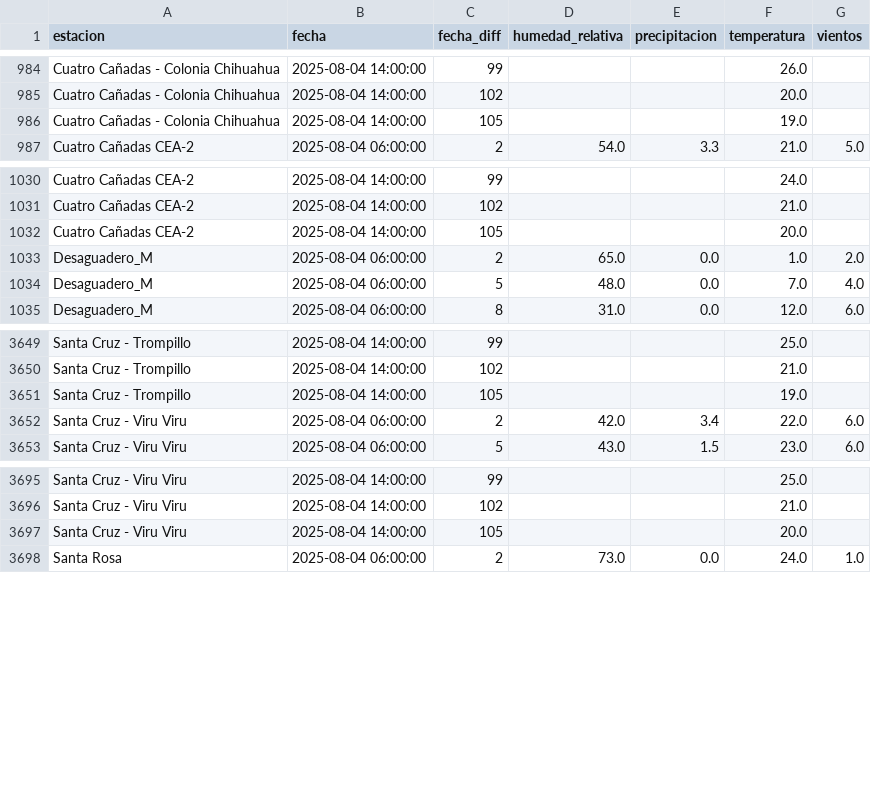
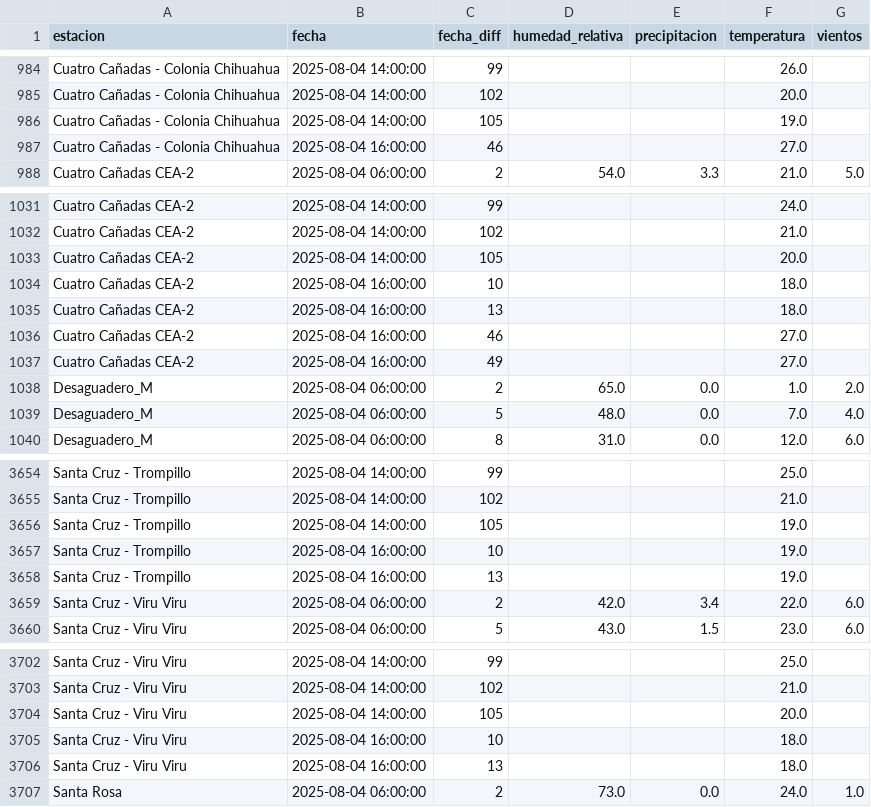
Before and after one commit to sociedatos/bo-meteorologia, a CSV file: data_forecast/2025/202531.csv, drawn as a sheet; only a part is shown, gaps mark what is left out.

Commit message:
[ci] actualización forecasts senamhi

```diff
--- a/data_forecast/2025/202531.csv
+++ b/data_forecast/2025/202531.csv
@@ -986,2 +986,3 @@ Cuatro Cañadas - Colonia Chihuahua,2025-08-04 14:00:00,102,,,20.0,
 Cuatro Cañadas - Colonia Chihuahua,2025-08-04 14:00:00,105,,,19.0,
+Cuatro Cañadas - Colonia Chihuahua,2025-08-04 16:00:00,46,,,27.0,
 Cuatro Cañadas CEA-2,2025-08-04 06:00:00,2,54.0,3.3,21.0,5.0
@@ -1032,2 +1033,6 @@ Cuatro Cañadas CEA-2,2025-08-04 14:00:00,102,,,21.0,
 Cuatro Cañadas CEA-2,2025-08-04 14:00:00,105,,,20.0,
+Cuatro Cañadas CEA-2,2025-08-04 16:00:00,10,,,18.0,
+Cuatro Cañadas CEA-2,2025-08-04 16:00:00,13,,,18.0,
+Cuatro Cañadas CEA-2,2025-08-04 16:00:00,46,,,27.0,
+Cuatro Cañadas CEA-2,2025-08-04 16:00:00,49,,,27.0,
 Desaguadero_M,2025-08-04 06:00:00,2,65.0,0.0,1.0,2.0
@@ -3651,2 +3656,4 @@ Santa Cruz - Trompillo,2025-08-04 14:00:00,102,,,21.0,
 Santa Cruz - Trompillo,2025-08-04 14:00:00,105,,,19.0,
+Santa Cruz - Trompillo,2025-08-04 16:00:00,10,,,19.0,
+Santa Cruz - Trompillo,2025-08-04 16:00:00,13,,,19.0,
 Santa Cruz - Viru Viru,2025-08-04 06:00:00,2,42.0,3.4,22.0,6.0
@@ -3697,2 +3704,4 @@ Santa Cruz - Viru Viru,2025-08-04 14:00:00,102,,,21.0,
 Santa Cruz - Viru Viru,2025-08-04 14:00:00,105,,,20.0,
+Santa Cruz - Viru Viru,2025-08-04 16:00:00,10,,,18.0,
+Santa Cruz - Viru Viru,2025-08-04 16:00:00,13,,,18.0,
 Santa Rosa,2025-08-04 06:00:00,2,73.0,0.0,24.0,1.0
```
